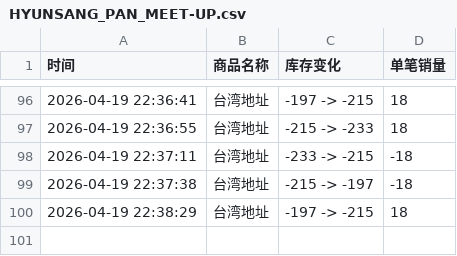
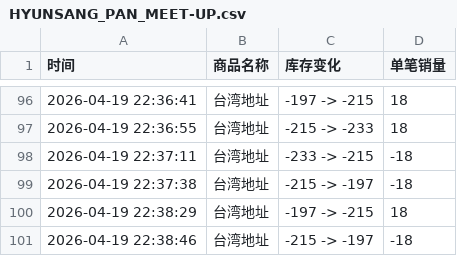
Before and after one commit to Juineii/hyunsang_km0419, a CSV file: HYUNSANG_PAN_MEET-UP.csv, drawn as a sheet; only a part is shown, gaps mark what is left out; the diff names each change by its address in the sheet, - before the commit and + after, or states it on an @@ line.

Commit message:
自动更新数据 2026-04-19 22:38:47

```diff
--- a/HYUNSANG_PAN_MEET-UP.csv
+++ b/HYUNSANG_PAN_MEET-UP.csv
+row 101: 2026-04-19 22:38:46 | 台湾地址 | -215 -> -197 | -18
```
